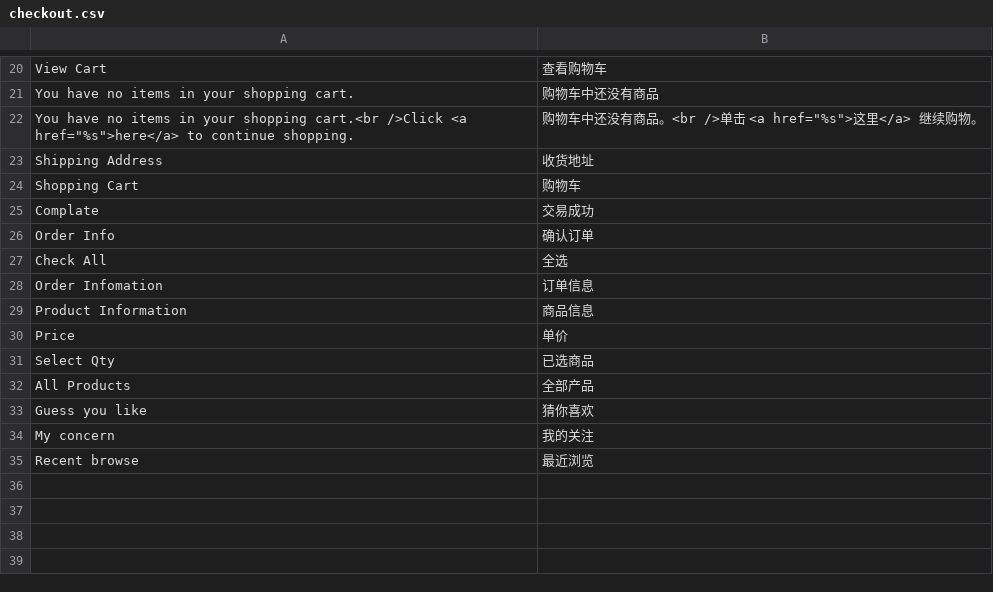
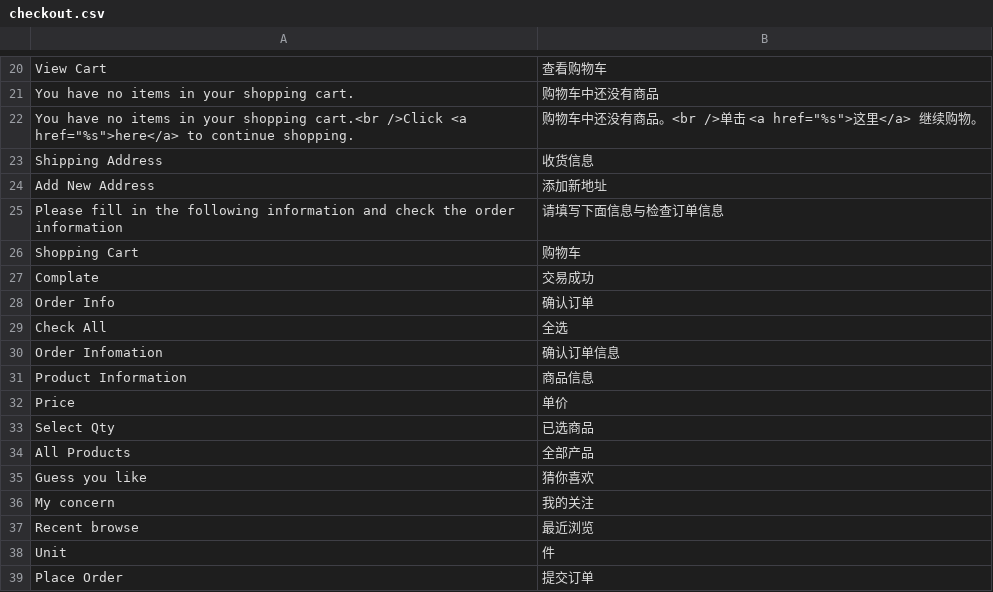
Before and after one commit to peachyang/py_website, a CSV file: app/i18n/zh-CN/checkout.csv, drawn as a sheet; only a part is shown, gaps mark what is left out.

```diff
--- a/app/i18n/zh-CN/checkout.csv
+++ b/app/i18n/zh-CN/checkout.csv
@@ -22,3 +22,5 @@
 "You have no items in your shopping cart.<br />Click <a href=""%s"">here</a> to continue shopping.","购物车中还没有商品。<br />单击 <a href=""%s"">这里</a> 继续购物。"
-"Shipping Address","收货地址"
+"Shipping Address","收货信息"
+"Add New Address","添加新地址"
+"Please fill in the following information and check the order information","请填写下面信息与检查订单信息"
 "Shopping Cart","购物车"
@@ -27,3 +29,3 @@
 "Check All","全选"
-"Order Infomation","订单信息"
+"Order Infomation","确认订单信息"
 "Product Information","商品信息"
@@ -35 +37,3 @@
 "Recent browse","最近浏览"
+"Unit","件"
+"Place Order","提交订单"
```
Also changed, not shown: 8 other files.
